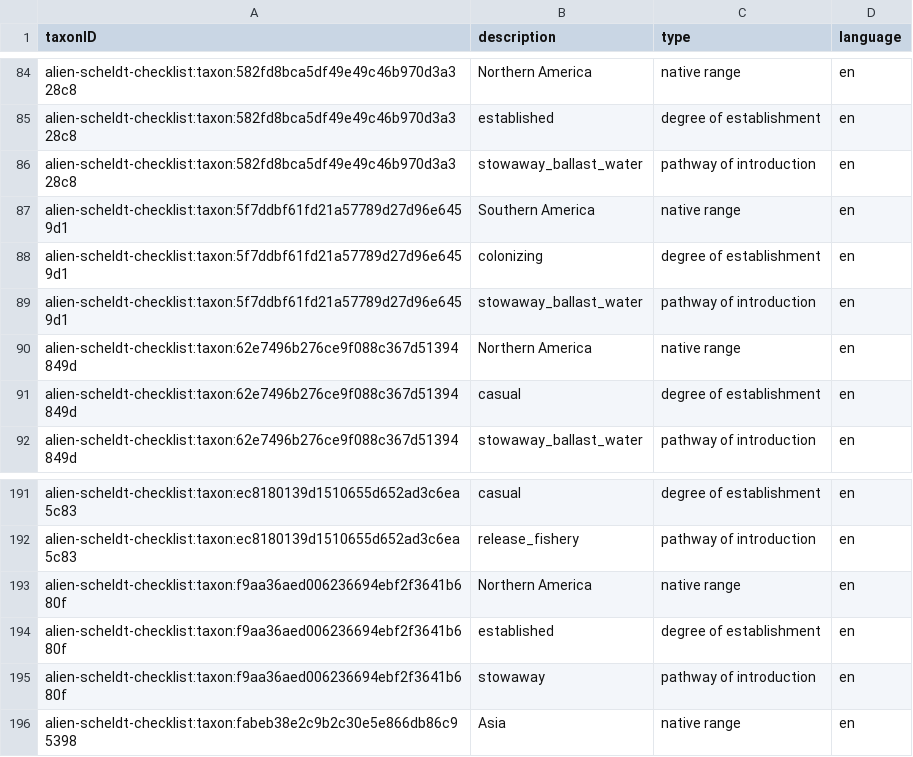
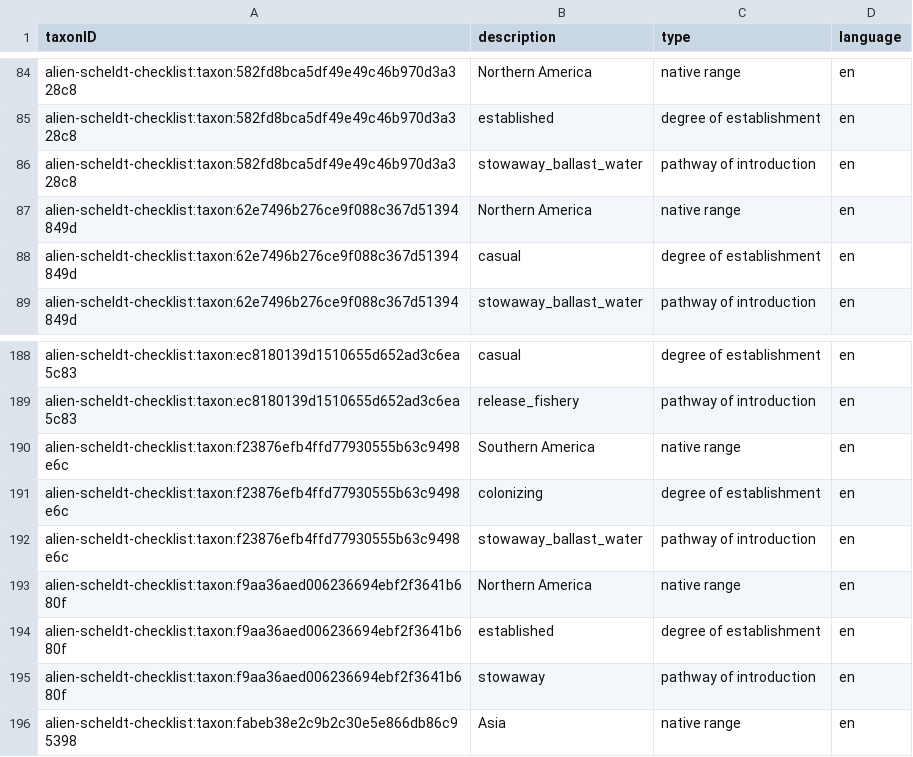
Before and after one commit to trias-project/alien-scheldt-checklist, a CSV file: data/processed/description.csv, drawn as a sheet; only a part is shown, gaps mark what is left out; removed rows and columns are numbered as before the commit, all else as after; the diff names each change by its address in the sheet, - before the commit and + after, or states it on an @@ line.

```diff
--- a/data/processed/description.csv
+++ b/data/processed/description.csv
-row 87: alien-scheldt-checklist:taxon:5f7ddbf61fd21a57789d27d96e6459d1 | Southern America | native range | en
-row 88: alien-scheldt-checklist:taxon:5f7ddbf61fd21a57789d27d96e6459d1 | colonizing | degree of establishment | en
-row 89: alien-scheldt-checklist:taxon:5f7ddbf61fd21a57789d27d96e6459d1 | stowaway_ballast_water | pathway of introduction | en
+row 190: alien-scheldt-checklist:taxon:f23876efb4ffd77930555b63c9498e6c | Southern America | native range | en
+row 191: alien-scheldt-checklist:taxon:f23876efb4ffd77930555b63c9498e6c | colonizing | degree of establishment | en
+row 192: alien-scheldt-checklist:taxon:f23876efb4ffd77930555b63c9498e6c | stowaway_ballast_water | pathway of introduction | en
```
Also changed, not shown: data/processed/distribution.csv, data/processed/speciesprofile.csv, 2 other files.
